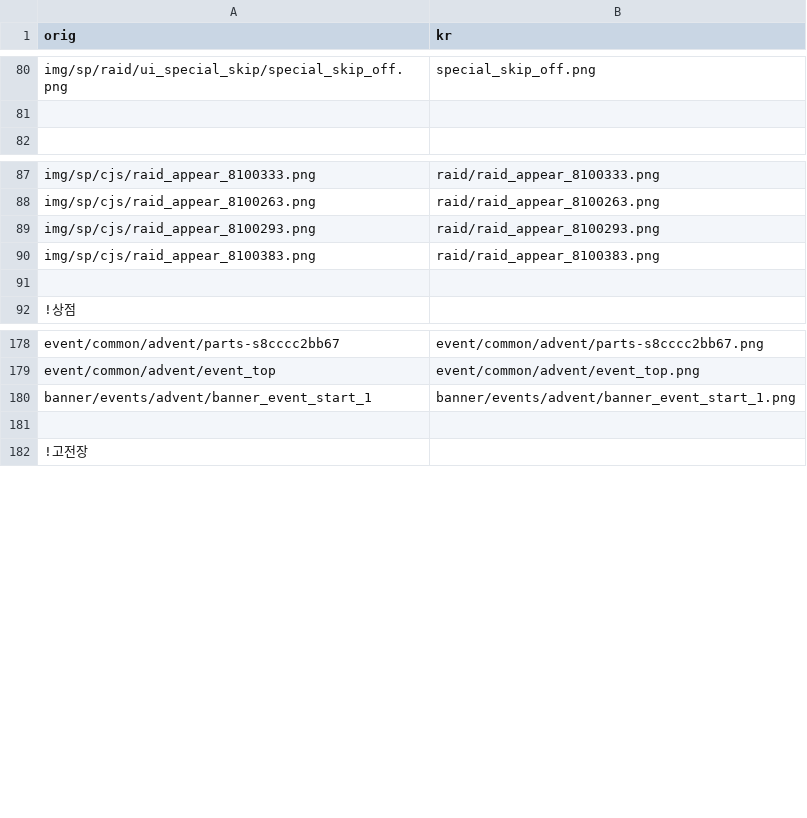
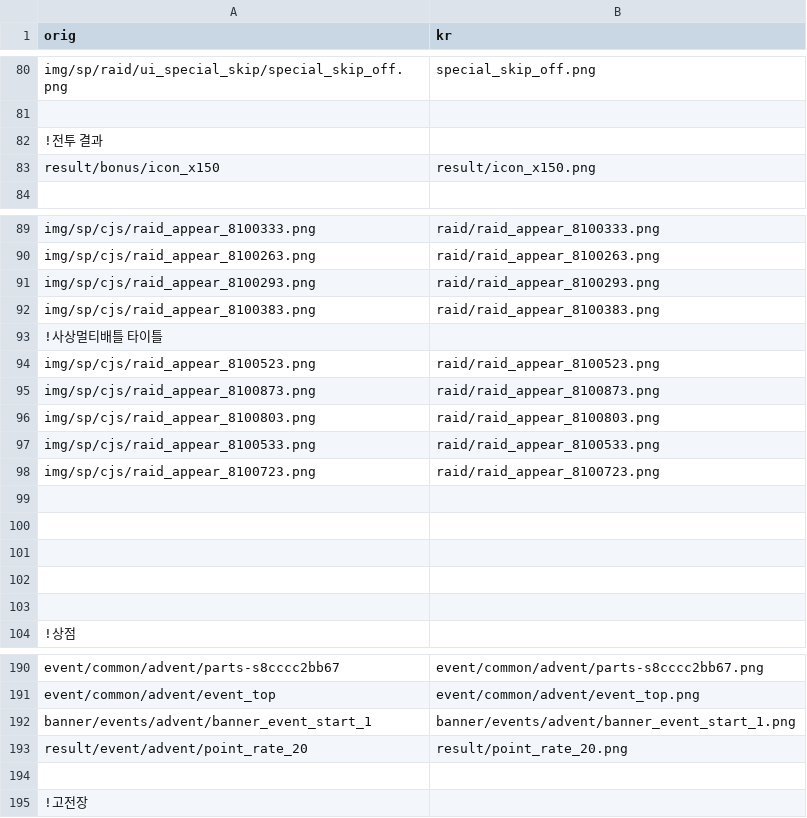
Before and after one commit to gbfkor/gbfkor.github.io, a CSV file: _data/image.csv, drawn as a sheet; only a part is shown, gaps mark what is left out.

Commit message:
2021-08-08 GMT09:56:44

```diff
--- a/_data/image.csv
+++ b/_data/image.csv
@@ -81,2 +81,4 @@ img/sp/raid/ui_special_skip/special_skip_off.png,special_skip_off.png
 
+!전투 결과
+result/bonus/icon_x150,result/icon_x150.png
 
@@ -90,2 +92,12 @@ img/sp/cjs/raid_appear_8100293.png,raid/raid_appear_8100293.png
 img/sp/cjs/raid_appear_8100383.png,raid/raid_appear_8100383.png
+!사상멀티배틀 타이틀
+img/sp/cjs/raid_appear_8100523.png,raid/raid_appear_8100523.png
+img/sp/cjs/raid_appear_8100873.png,raid/raid_appear_8100873.png
+img/sp/cjs/raid_appear_8100803.png,raid/raid_appear_8100803.png
+img/sp/cjs/raid_appear_8100533.png,raid/raid_appear_8100533.png
+img/sp/cjs/raid_appear_8100723.png,raid/raid_appear_8100723.png
+
+
+
+
 
@@ -180,2 +192,3 @@ event/common/advent/event_top,event/common/advent/event_top.png
 banner/events/advent/banner_event_start_1,banner/events/advent/banner_event_start_1.png
+result/event/advent/point_rate_20,result/point_rate_20.png
 
```
